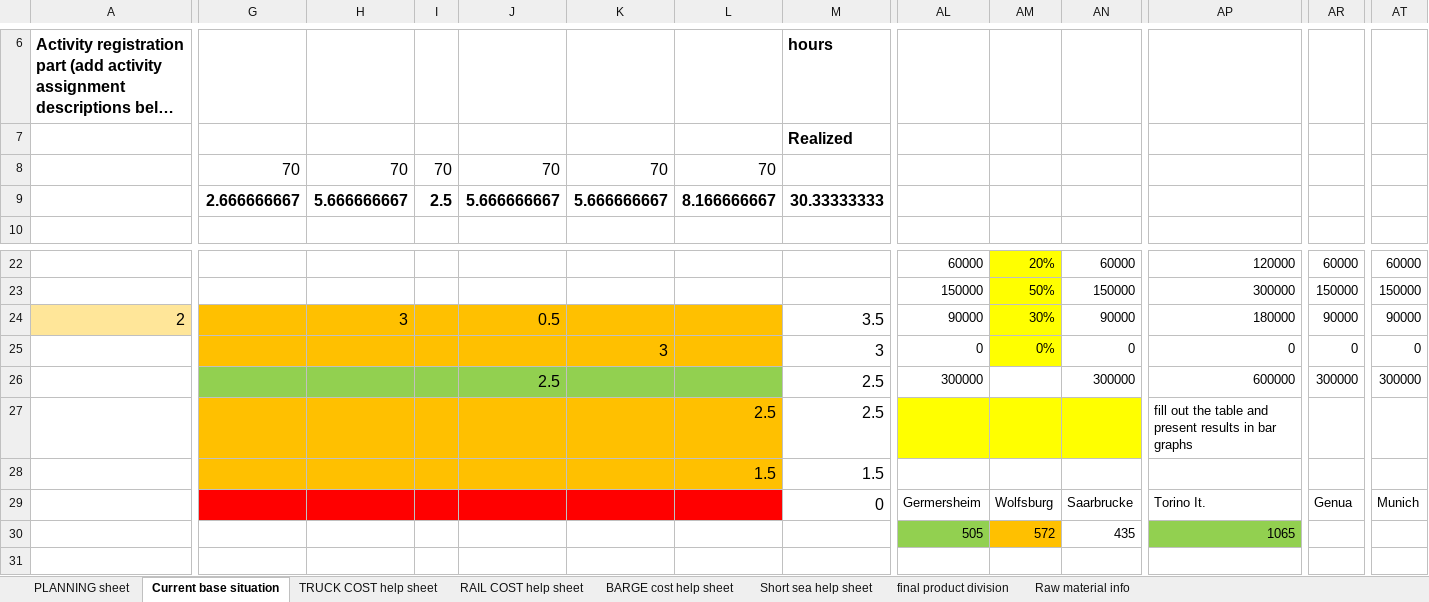
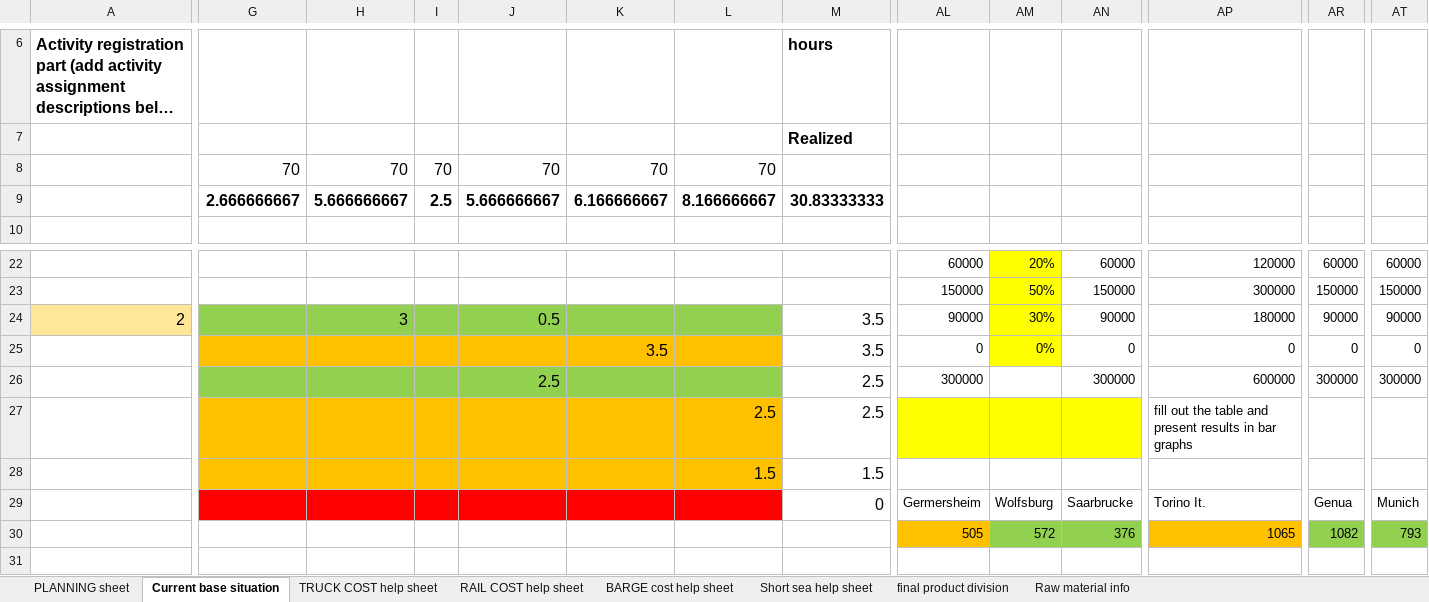
Before and after one commit to xiaofanli96/Dew-IT, an Excel workbook: Intermodal transportation/cu70101-AM-transportation model calculator.xlsx, sheet Current base situation, drawn as a sheet; only a part is shown, gaps mark what is left out; long unchanged cells end in …; values as stored, in another font and other column widths than the file's, no borders; the diff covers the shown part only; the diff names each change by its address in the sheet, - before the commit and + after, or states it on an @@ line.

```diff
--- a/Intermodal transportation/cu70101-AM-transportation model calculator.xlsx (sheet Current base situation)
+++ b/Intermodal transportation/cu70101-AM-transportation model calculator.xlsx (sheet Current base situation)
-K9: 5.666666667
+K9: 6.166666667
-M9: 30.33333333
+M9: 30.83333333
-G24:L24 fill: #FFC000
+G24:L24 fill: #92D050
-K25: 3
+K25: 3.5
-M25: 3
+M25: 3.5
-AL30 fill: #92D050
+AL30 fill: #FFC000
-AM30 fill: #FFC000
+AM30 fill: #92D050
-AN30: 435
+AN30: 376
-AN30 fill: none
+AN30 fill: #92D050
-AP30 fill: #92D050
+AP30 fill: #FFC000
-AR30: (empty)
+AR30: 1082
-AR30 fill: none
+AR30 fill: #92D050
-AT30: (empty)
+AT30: 793
-AT30 fill: none
+AT30 fill: #92D050
```
Also changed, not shown: cell formats elsewhere in this sheet, sheet final product division, hidden cells, 12 other files.
